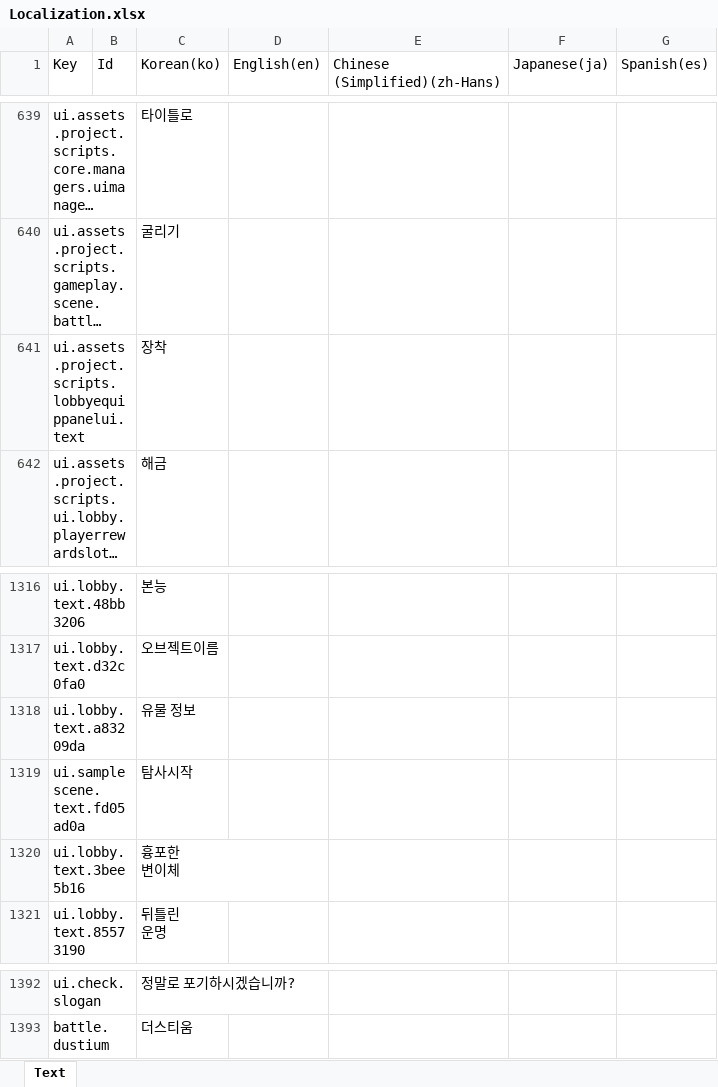
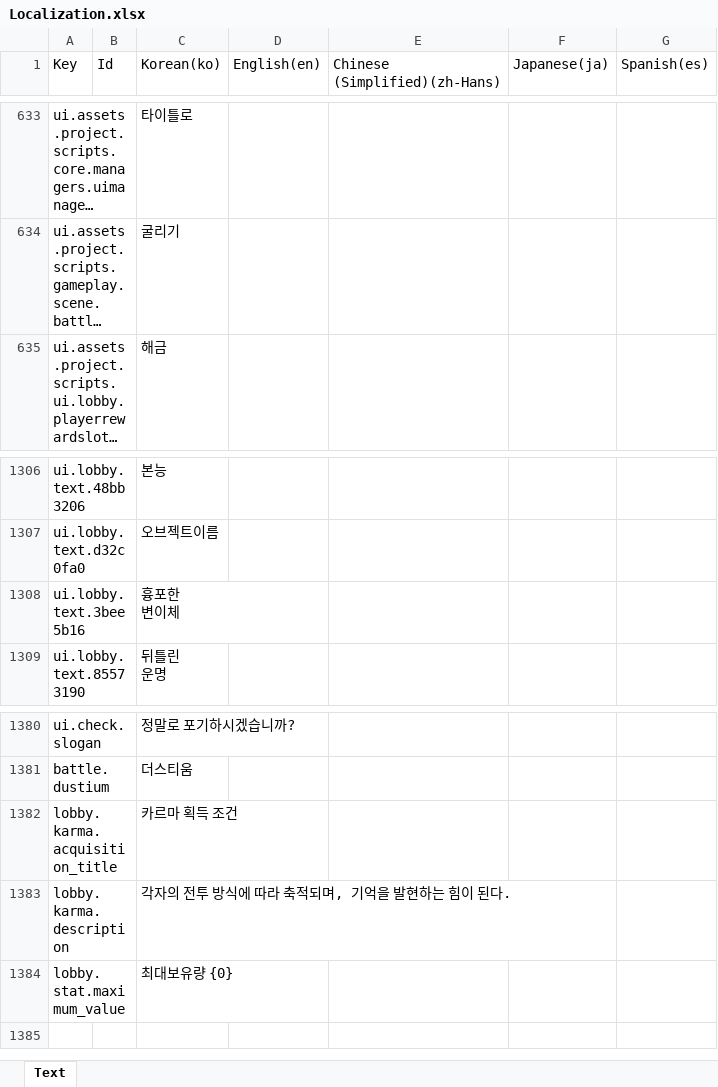
Before and after one commit to BIRANG22/RELIC, an Excel workbook: Assets/ExcelSource/Localization.xlsx, sheet Text, drawn as a sheet; only a part is shown, gaps mark what is left out; long unchanged cells end in …; values as stored, in another font and other column widths than the file's, no borders; removed rows and columns are numbered as before the commit, all else as after; the diff covers the shown part only; the diff names each change by its address in the sheet, - before the commit and + after, or states it on an @@ line.

```diff
--- a/Assets/ExcelSource/Localization.xlsx (sheet Text)
+++ b/Assets/ExcelSource/Localization.xlsx (sheet Text)
-row 641: ui.assets.project.scripts.lobbyequippanelui.text |  | 장착
-row 1318: ui.lobby.text.a83209da |  | 유물 정보
-row 1319: ui.samplescene.text.fd05ad0a |  | 탐사시작
+row 1382: lobby.karma.acquisition_title |  | 카르마 획득 조건
+row 1383: lobby.karma.description |  | 각자의 전투 방식에 따라 축적되며, 기억을 발현하는 힘이 된다.
+row 1384: lobby.stat.maximum_value |  | 최대보유량 {0}
```
Also changed, not shown: 9 removed rows elsewhere in this sheet, Assets/ExcelSource/GameData.xlsx, 29 other files.
